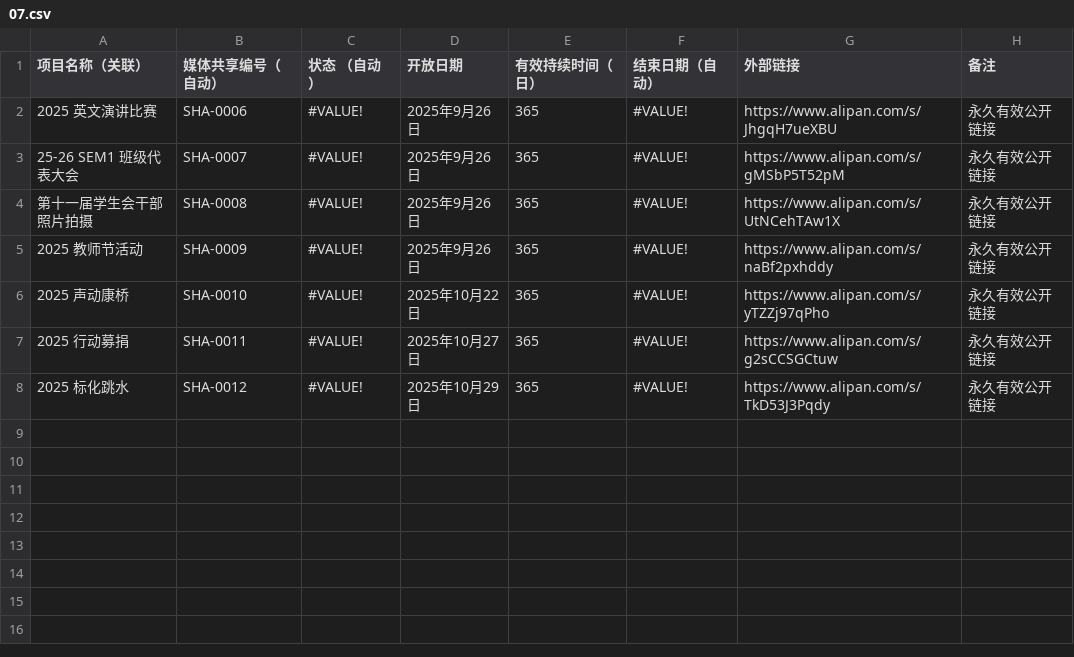
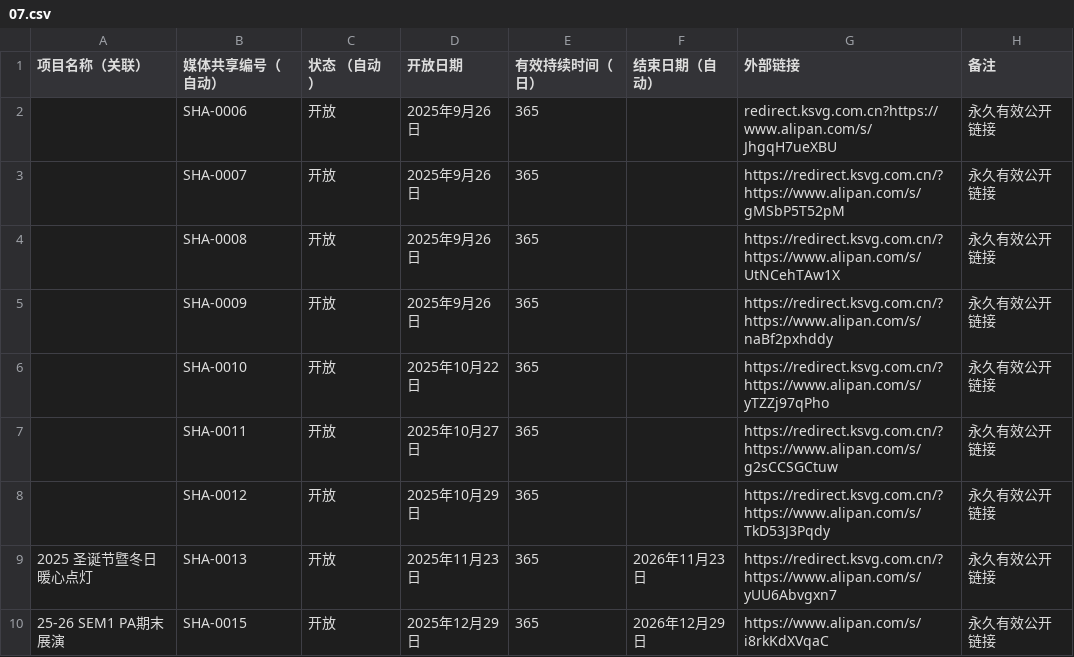
Before and after one commit to KCIS-KSVG/Data, a CSV file: progress/07.csv, drawn as a sheet.

```diff
--- a/progress/07.csv
+++ b/progress/07.csv
@@ -1,8 +1,10 @@
 项目名称（关联）,媒体共享编号（自动）,状态 （自动）,开放日期,有效持续时间（日）,结束日期（自动）,外部链接,备注
-2025 英文演讲比赛,SHA-0006,#VALUE!,2025年9月26日,365 ,#VALUE!,https://www.alipan.com/s/JhgqH7ueXBU,永久有效公开链接
-25-26 SEM1 班级代表大会,SHA-0007,#VALUE!,2025年9月26日,365 ,#VALUE!,https://www.alipan.com/s/gMSbP5T52pM,永久有效公开链接
-第十一届学生会干部照片拍摄,SHA-0008,#VALUE!,2025年9月26日,365 ,#VALUE!,https://www.alipan.com/s/UtNCehTAw1X,永久有效公开链接
-2025 教师节活动,SHA-0009,#VALUE!,2025年9月26日,365 ,#VALUE!,https://www.alipan.com/s/naBf2pxhddy,永久有效公开链接
-2025 声动康桥,SHA-0010,#VALUE!,2025年10月22日,365 ,#VALUE!,https://www.alipan.com/s/yTZZj97qPho,永久有效公开链接
-2025 行动募捐,SHA-0011,#VALUE!,2025年10月27日,365 ,#VALUE!,https://www.alipan.com/s/g2sCCSGCtuw,永久有效公开链接
-2025 标化跳水,SHA-0012,#VALUE!,2025年10月29日,365 ,#VALUE!,https://www.alipan.com/s/TkD53J3Pqdy,永久有效公开链接
+,SHA-0006,开放,2025年9月26日,365 ,,redirect.ksvg.com.cn?https://www.alipan.com/s/JhgqH7ueXBU,永久有效公开链接
+,SHA-0007,开放,2025年9月26日,365 ,,https://redirect.ksvg.com.cn/?https://www.alipan.com/s/gMSbP5T52pM,永久有效公开链接
+,SHA-0008,开放,2025年9月26日,365 ,,https://redirect.ksvg.com.cn/?https://www.alipan.com/s/UtNCehTAw1X,永久有效公开链接
+,SHA-0009,开放,2025年9月26日,365 ,,https://redirect.ksvg.com.cn/?https://www.alipan.com/s/naBf2pxhddy,永久有效公开链接
+,SHA-0010,开放,2025年10月22日,365 ,,https://redirect.ksvg.com.cn/?https://www.alipan.com/s/yTZZj97qPho,永久有效公开链接
+,SHA-0011,开放,2025年10月27日,365 ,,https://redirect.ksvg.com.cn/?https://www.alipan.com/s/g2sCCSGCtuw,永久有效公开链接
+,SHA-0012,开放,2025年10月29日,365 ,,https://redirect.ksvg.com.cn/?https://www.alipan.com/s/TkD53J3Pqdy,永久有效公开链接
+2025 圣诞节暨冬日暖心点灯,SHA-0013,开放,2025年11月23日,365 ,2026年11月23日,https://redirect.ksvg.com.cn/?https://www.alipan.com/s/yUU6Abvgxn7,永久有效公开链接
+25-26 SEM1 PA期末展演,SHA-0015,开放,2025年12月29日,365 ,2026年12月29日,https://www.alipan.com/s/i8rkKdXVqaC,永久有效公开链接
```
Also changed, not shown: progress/01.csv, progress/02.csv, 5 other files.
